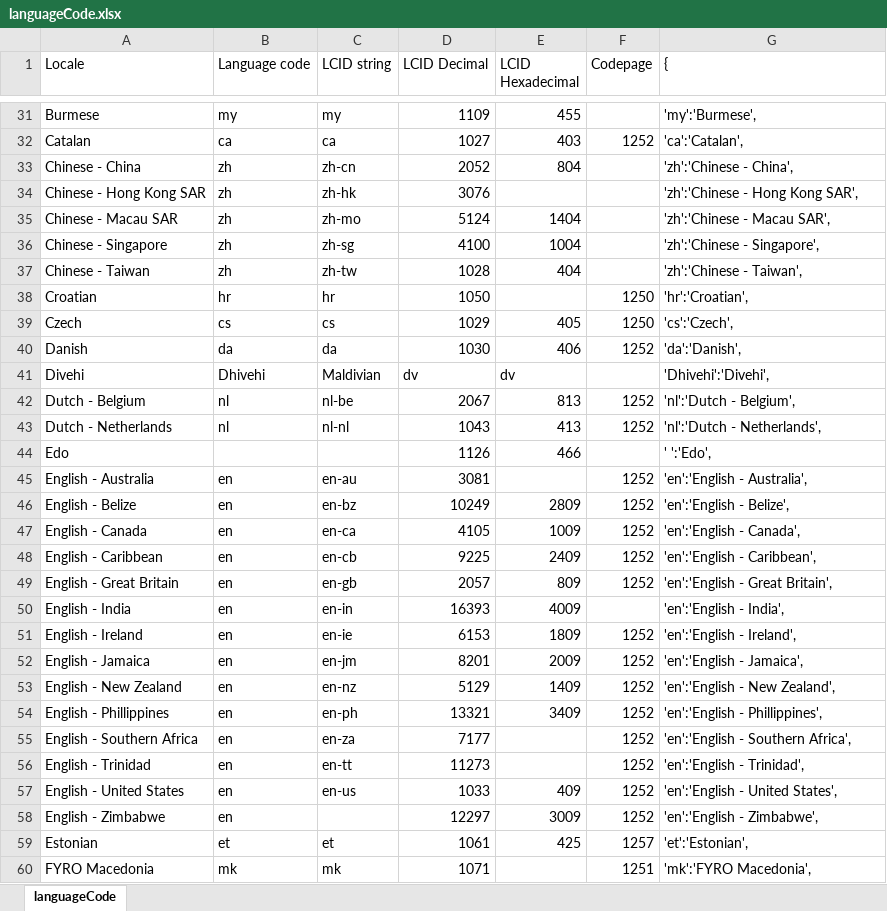
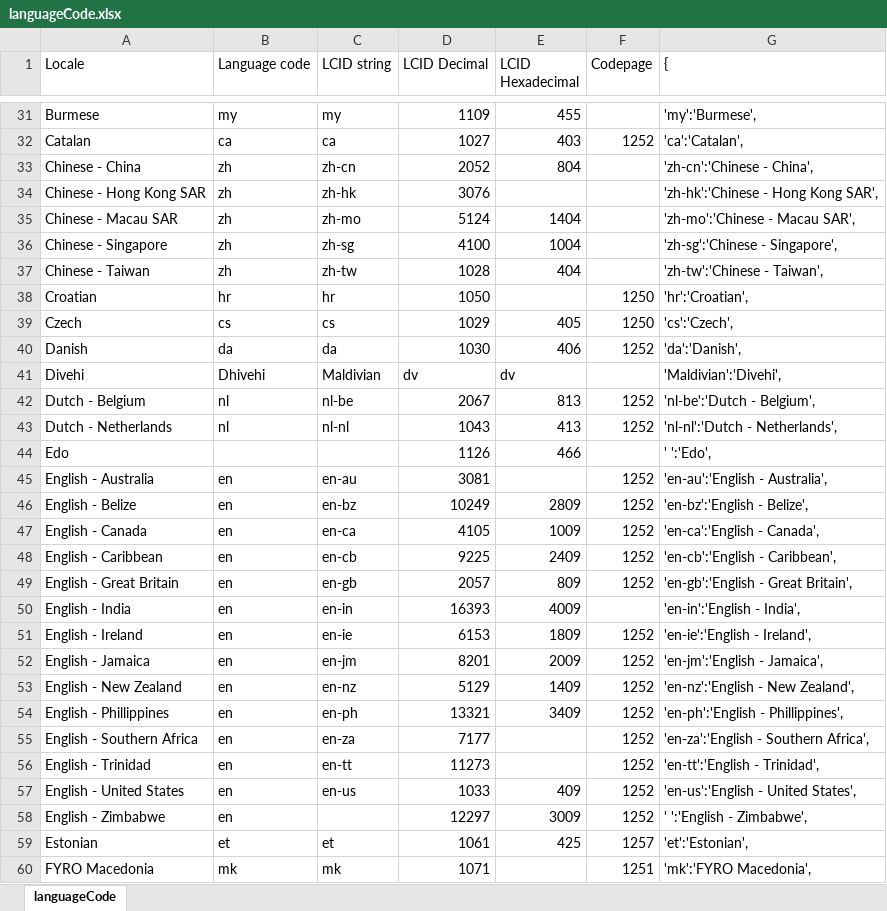
Before and after one commit to dereking/flutter_template, an Excel workbook: docs/languageCode.xlsx, sheet languageCode, drawn as a sheet; only a part is shown, gaps mark what is left out; values as stored, in another font and other column widths than the file's, no borders; the diff covers the shown part only; the diff names each change by its address in the sheet, - before the commit and + after, or states it on an @@ line.

```diff
--- a/docs/languageCode.xlsx (sheet languageCode)
+++ b/docs/languageCode.xlsx (sheet languageCode)
-G33 ({): 'zh':'Chinese - China',
+G33 ({): 'zh-cn':'Chinese - China',
-G34 ({): 'zh':'Chinese - Hong Kong SAR',
+G34 ({): 'zh-hk':'Chinese - Hong Kong SAR',
-G35 ({): 'zh':'Chinese - Macau SAR',
+G35 ({): 'zh-mo':'Chinese - Macau SAR',
-G36 ({): 'zh':'Chinese - Singapore',
+G36 ({): 'zh-sg':'Chinese - Singapore',
-G37 ({): 'zh':'Chinese - Taiwan',
+G37 ({): 'zh-tw':'Chinese - Taiwan',
-G41 ({): 'Dhivehi':'Divehi',
+G41 ({): 'Maldivian':'Divehi',
-G42 ({): 'nl':'Dutch - Belgium',
+G42 ({): 'nl-be':'Dutch - Belgium',
-G43 ({): 'nl':'Dutch - Netherlands',
+G43 ({): 'nl-nl':'Dutch - Netherlands',
-G45 ({): 'en':'English - Australia',
+G45 ({): 'en-au':'English - Australia',
-G46 ({): 'en':'English - Belize',
+G46 ({): 'en-bz':'English - Belize',
-G47 ({): 'en':'English - Canada',
+G47 ({): 'en-ca':'English - Canada',
-G48 ({): 'en':'English - Caribbean',
+G48 ({): 'en-cb':'English - Caribbean',
-G49 ({): 'en':'English - Great Britain',
+G49 ({): 'en-gb':'English - Great Britain',
-G50 ({): 'en':'English - India',
+G50 ({): 'en-in':'English - India',
-G51 ({): 'en':'English - Ireland',
+G51 ({): 'en-ie':'English - Ireland',
-G52 ({): 'en':'English - Jamaica',
+G52 ({): 'en-jm':'English - Jamaica',
-G53 ({): 'en':'English - New Zealand',
+G53 ({): 'en-nz':'English - New Zealand',
-G54 ({): 'en':'English - Phillippines',
+G54 ({): 'en-ph':'English - Phillippines',
-G55 ({): 'en':'English - Southern Africa',
+G55 ({): 'en-za':'English - Southern Africa',
-G56 ({): 'en':'English - Trinidad',
+G56 ({): 'en-tt':'English - Trinidad',
-G57 ({): 'en':'English - United States',
+G57 ({): 'en-us':'English - United States',
-G58 ({): 'en':'English - Zimbabwe',
+G58 ({): ' ':'English - Zimbabwe',
```
Also changed, not shown: 77 edited cells elsewhere in this sheet, formulas that keep their value, 5 other files.
